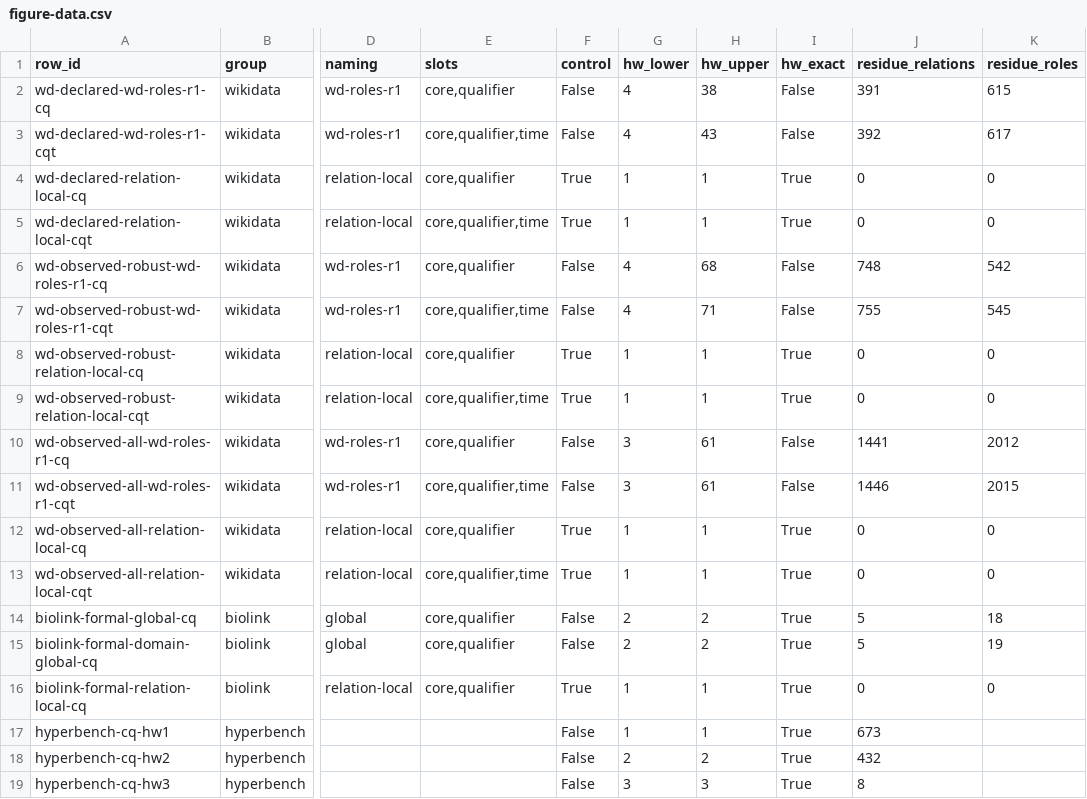
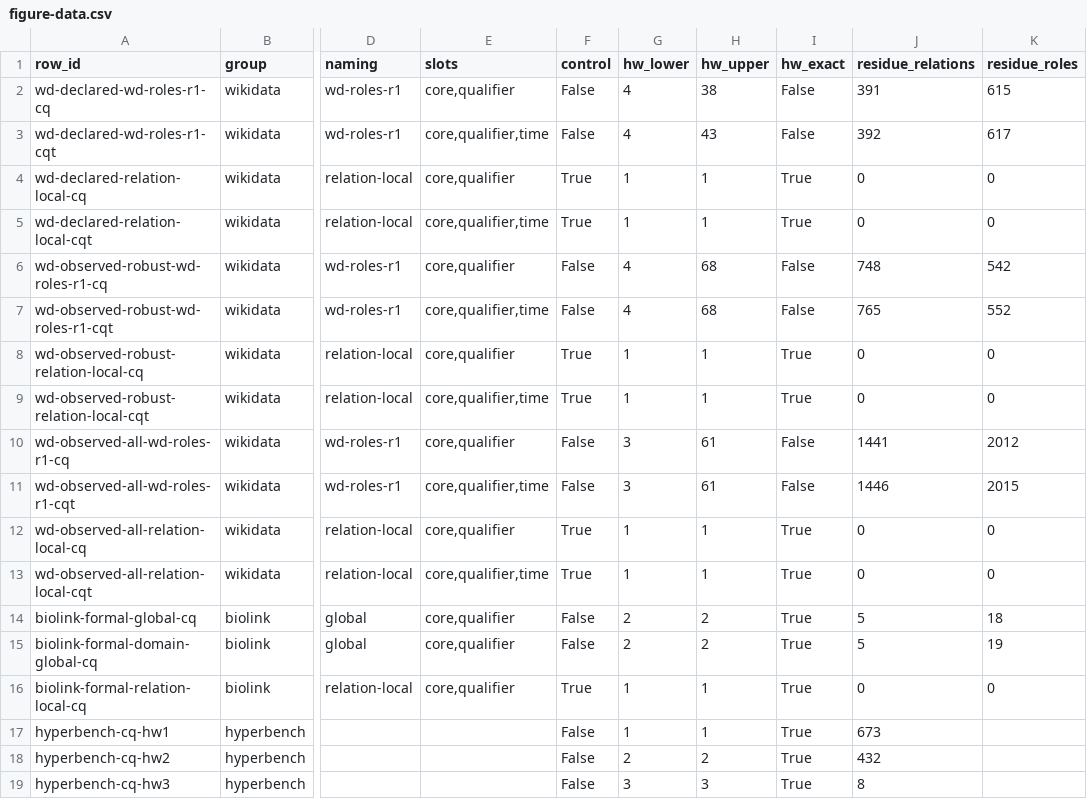
Before and after one commit to pluton74mac/knowledge-Hyper-Graphs-, a CSV file: projects/p6-schema-width/results/figure-data.csv, drawn as a sheet; only a part is shown, gaps mark what is left out; the diff names each change by its address in the sheet, - before the commit and + after, or states it on an @@ line.

```diff
--- a/projects/p6-schema-width/results/figure-data.csv
+++ b/projects/p6-schema-width/results/figure-data.csv
-H7 (hw_upper): 71
+H7 (hw_upper): 68
-J7 (residue_relations): 755
+J7 (residue_relations): 765
-K7 (residue_roles): 545
+K7 (residue_roles): 552
```
Also changed, not shown: projects/p6-schema-width/results/survey.csv, 22 other files.
